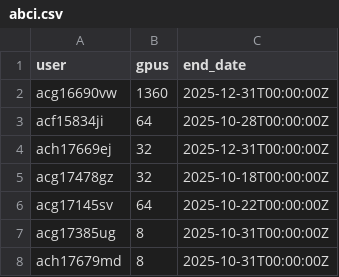
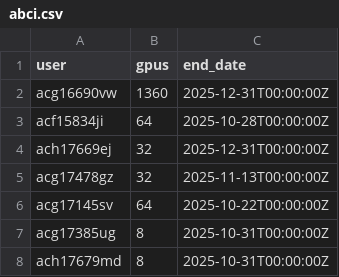
Before and after one commit to llm-jp/cluster-limits, a CSV file: abci.csv, drawn as a sheet.

Commit message:
update abci.csv (#48)
* update abci.csv

* update abci.csv

```diff
--- a/abci.csv
+++ b/abci.csv
@@ -4,3 +4,3 @@ acf15834ji,64,2025-10-28T00:00:00Z
 ach17669ej,32,2025-12-31T00:00:00Z
-acg17478gz,32,2025-10-18T00:00:00Z
+acg17478gz,32,2025-11-13T00:00:00Z
 acg17145sv,64,2025-10-22T00:00:00Z
```
